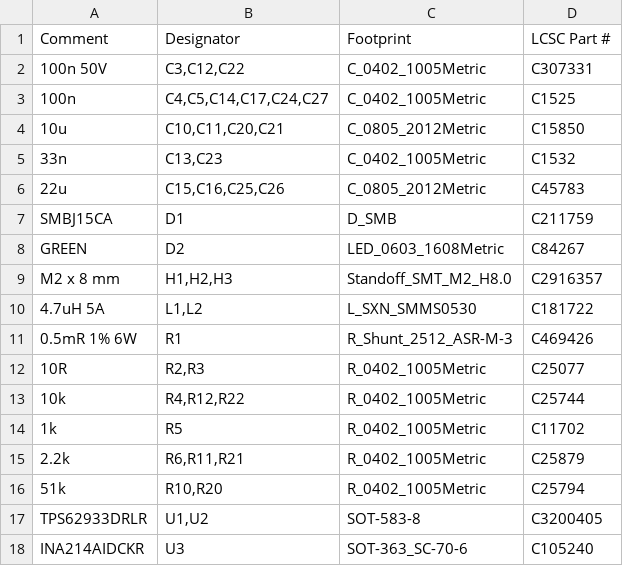
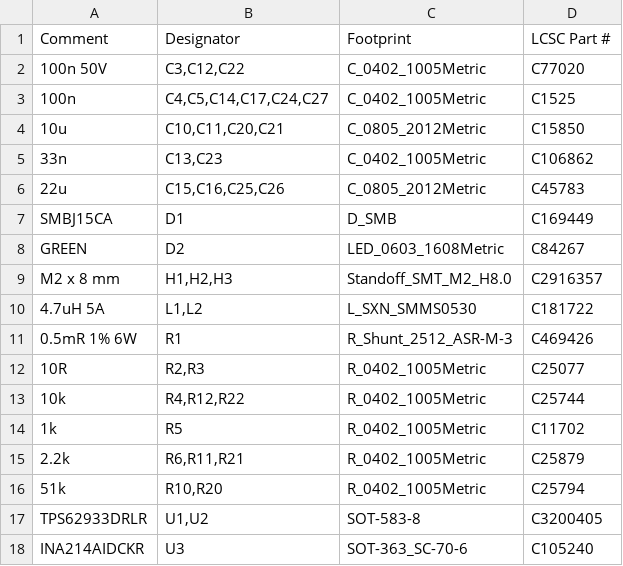
Before and after one commit to PeterJBurke/stackf765, a CSV file: fab/lower/lower-bom-jlc.csv, drawn as a sheet.

```diff
--- a/fab/lower/lower-bom-jlc.csv
+++ b/fab/lower/lower-bom-jlc.csv
@@ -1,8 +1,8 @@
 Comment,Designator,Footprint,LCSC Part #
-100n 50V,"C3,C12,C22",C_0402_1005Metric,C307331
+100n 50V,"C3,C12,C22",C_0402_1005Metric,C77020
 100n,"C4,C5,C14,C17,C24,C27",C_0402_1005Metric,C1525
 10u,"C10,C11,C20,C21",C_0805_2012Metric,C15850
-33n,"C13,C23",C_0402_1005Metric,C1532
+33n,"C13,C23",C_0402_1005Metric,C106862
 22u,"C15,C16,C25,C26",C_0805_2012Metric,C45783
-SMBJ15CA,D1,D_SMB,C211759
+SMBJ15CA,D1,D_SMB,C169449
 GREEN,D2,LED_0603_1608Metric,C84267
```
Also changed, not shown: fab/lower/lower-bom.csv, 38 other files.
